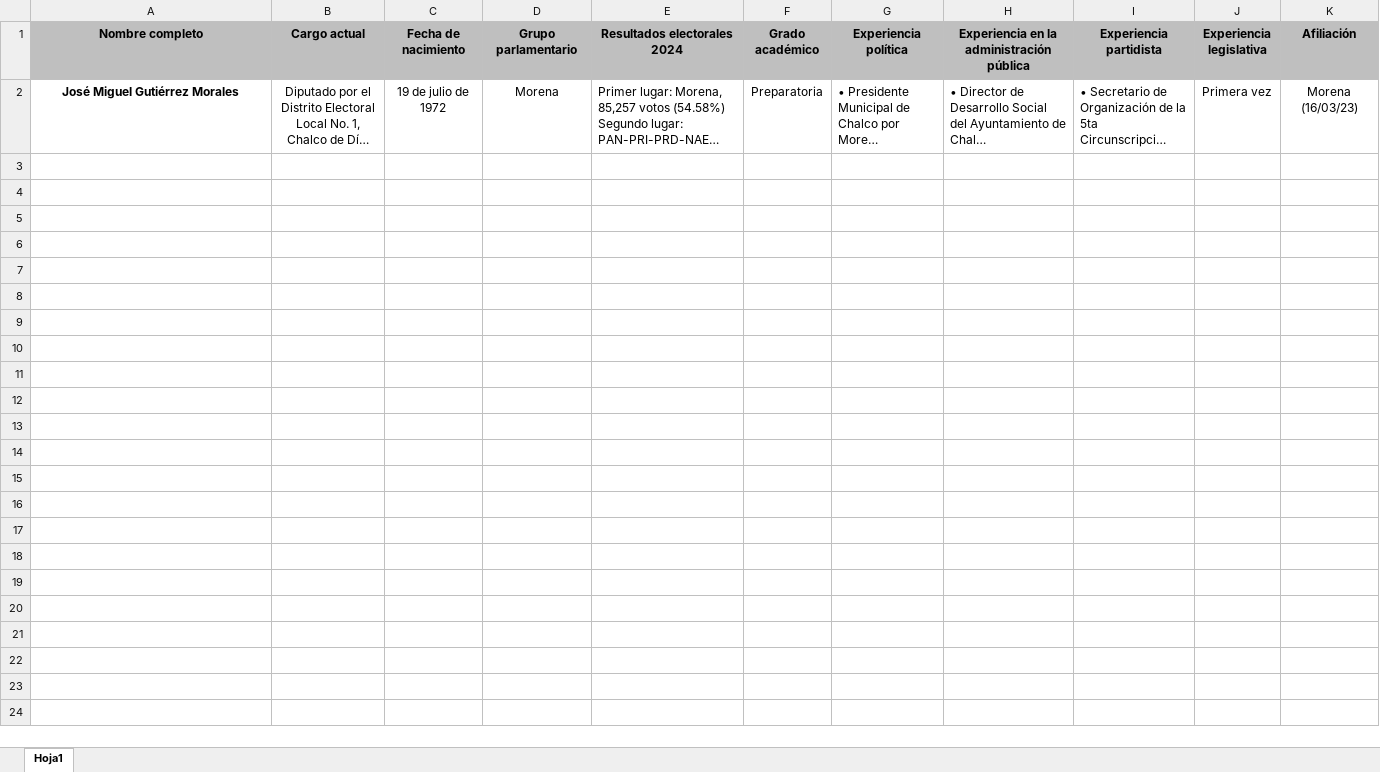
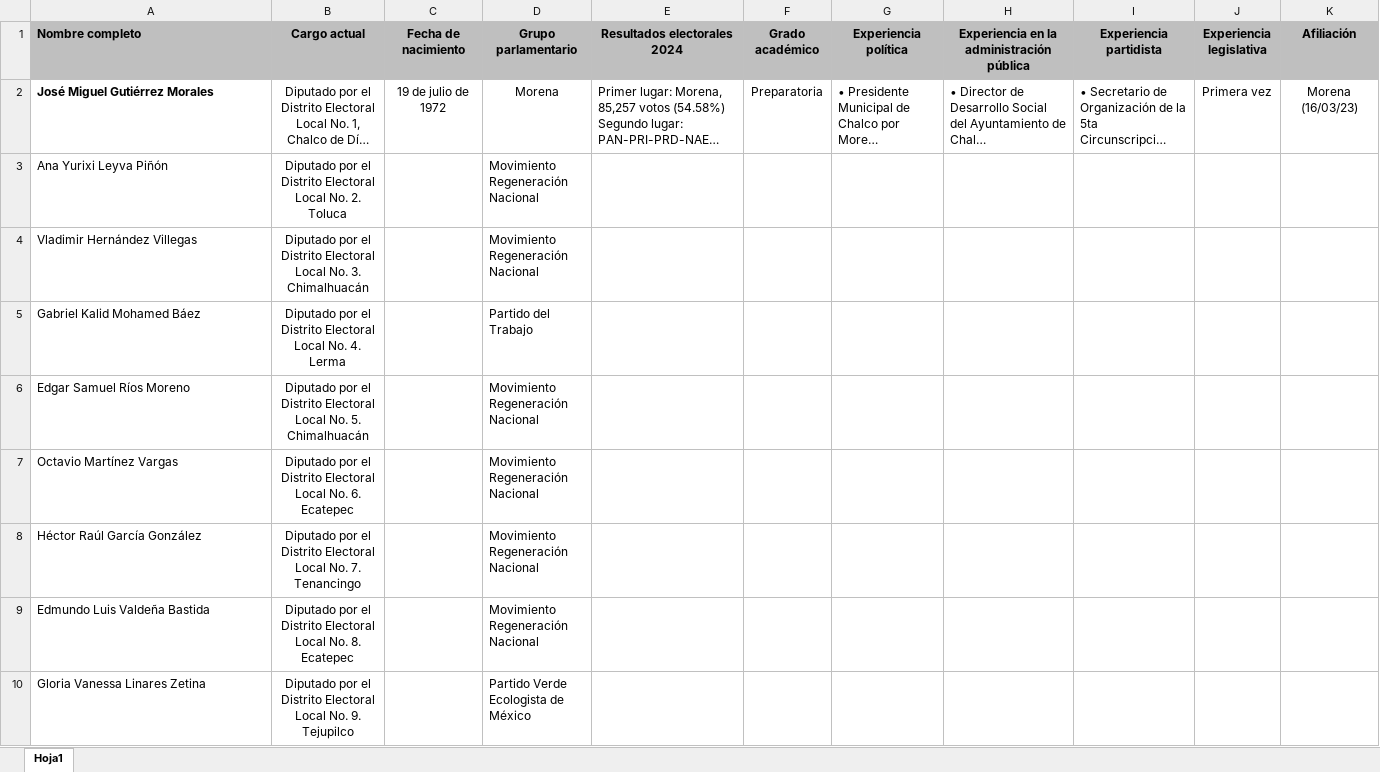
Before and after one commit to Pavanona/Diputados, an Excel workbook: Fichero Diputados.xlsx, sheet Hoja1, drawn as a sheet; only a part is shown; long unchanged cells end in …; values as stored, in another font and other column widths than the file's, no borders; rows hold the shown columns only; the diff covers the shown part only; the diff names each change by its address in the sheet, - before the commit and + after, or states it on an @@ line.

Commit message:
Add files via upload

```diff
--- a/Fichero Diputados.xlsx (sheet Hoja1)
+++ b/Fichero Diputados.xlsx (sheet Hoja1)
-A1:A2 alignment: center
+A1:A2 alignment: left
+row 3: Ana Yurixi Leyva Piñón | Diputado por el Distrito Electoral Local No. 2. Toluca |  | Movimiento Regeneración Nacional
+row 4: Vladimir Hernández Villegas | Diputado por el Distrito Electoral Local No. 3. Chimalhuacán |  | Movimiento Regeneración Nacional
+row 5: Gabriel Kalid Mohamed Báez | Diputado por el Distrito Electoral Local No. 4. Lerma |  | Partido del Trabajo
+row 6: Edgar Samuel Ríos Moreno | Diputado por el Distrito Electoral Local No. 5. Chimalhuacán |  | Movimiento Regeneración Nacional
+row 7: Octavio Martínez Vargas | Diputado por el Distrito Electoral Local No. 6. Ecatepec |  | Movimiento Regeneración Nacional
+row 8: Héctor Raúl García González | Diputado por el Distrito Electoral Local No. 7. Tenancingo |  | Movimiento Regeneración Nacional
+row 9: Edmundo Luis Valdeña Bastida | Diputado por el Distrito Electoral Local No. 8. Ecatepec |  | Movimiento Regeneración Nacional
+row 10: Gloria Vanessa Linares Zetina | Diputado por el Distrito Electoral Local No. 9. Tejupilco |  | Partido Verde Ecologista de México
```
Also changed, not shown: 36 added rows elsewhere in this sheet.
